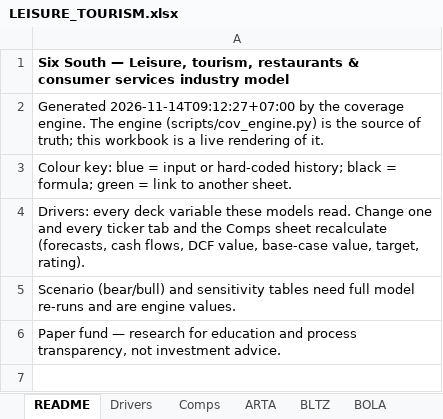
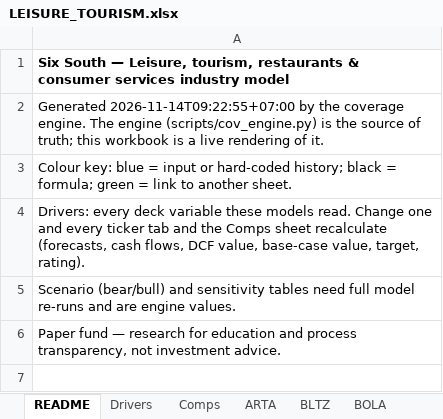
Before and after one commit to snipekick/sixsouth-dashboard, an Excel workbook: models/LEISURE_TOURISM.xlsx, sheet README, drawn as a sheet; only a part is shown; values as stored, in another font and other column widths than the file's, no borders; the diff names each change by its address in the sheet, - before the commit and + after, or states it on an @@ line.

```diff
--- a/models/LEISURE_TOURISM.xlsx (sheet README)
+++ b/models/LEISURE_TOURISM.xlsx (sheet README)
-A2: Generated 2026-11-14T09:12:27+07:00 by the…
+A2: Generated 2026-11-14T09:22:55+07:00 by the…
```
Also changed, not shown: sheet SHID, sheet Comps, 24 other files.
